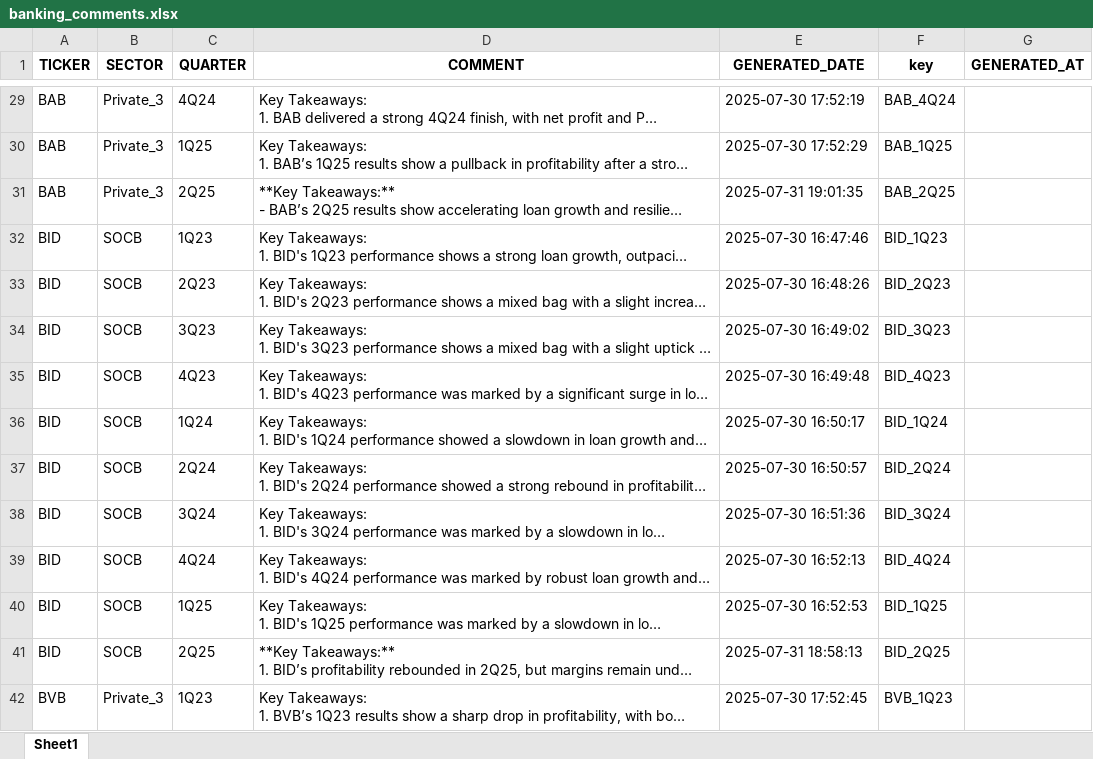
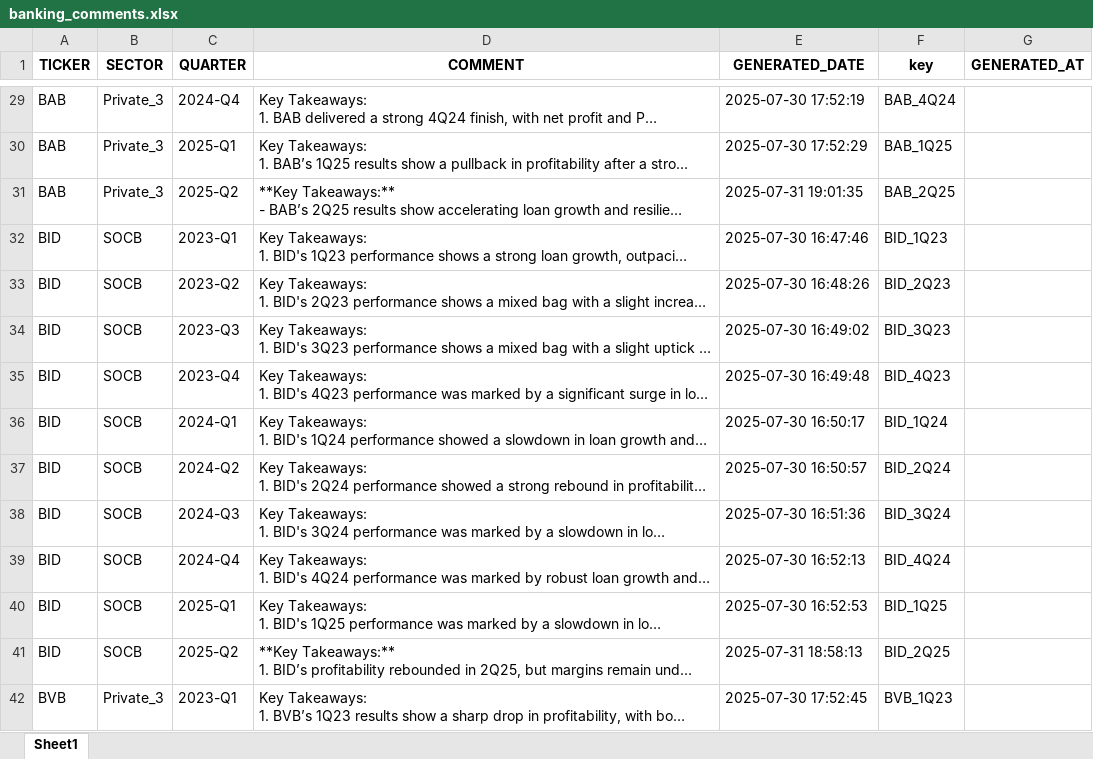
Before and after one commit to lmduc7396/Projectbanking, an Excel workbook: Data/banking_comments.xlsx, sheet Sheet1, drawn as a sheet; only a part is shown, gaps mark what is left out; long unchanged cells end in …; values as stored, in another font and other column widths than the file's, no borders; the diff covers the shown part only; the diff names each change by its address in the sheet, - before the commit and + after, or states it on an @@ line.

```diff
--- a/Data/banking_comments.xlsx (sheet Sheet1)
+++ b/Data/banking_comments.xlsx (sheet Sheet1)
-C29 (QUARTER): 4Q24
+C29 (QUARTER): 2024-Q4
-C30 (QUARTER): 1Q25
+C30 (QUARTER): 2025-Q1
-C31 (QUARTER): 2Q25
+C31 (QUARTER): 2025-Q2
-C32 (QUARTER): 1Q23
+C32 (QUARTER): 2023-Q1
-C33 (QUARTER): 2Q23
+C33 (QUARTER): 2023-Q2
-C34 (QUARTER): 3Q23
+C34 (QUARTER): 2023-Q3
-C35 (QUARTER): 4Q23
+C35 (QUARTER): 2023-Q4
-C36 (QUARTER): 1Q24
+C36 (QUARTER): 2024-Q1
-C37 (QUARTER): 2Q24
+C37 (QUARTER): 2024-Q2
-C38 (QUARTER): 3Q24
+C38 (QUARTER): 2024-Q3
-C39 (QUARTER): 4Q24
+C39 (QUARTER): 2024-Q4
-C40 (QUARTER): 1Q25
+C40 (QUARTER): 2025-Q1
-C41 (QUARTER): 2Q25
+C41 (QUARTER): 2025-Q2
-C42 (QUARTER): 1Q23
+C42 (QUARTER): 2023-Q1
```
Also changed, not shown: 292 edited cells elsewhere in this sheet, Data/Key_items.xlsx, Data/quarterly_analysis_results.xlsx, 30 other files.
